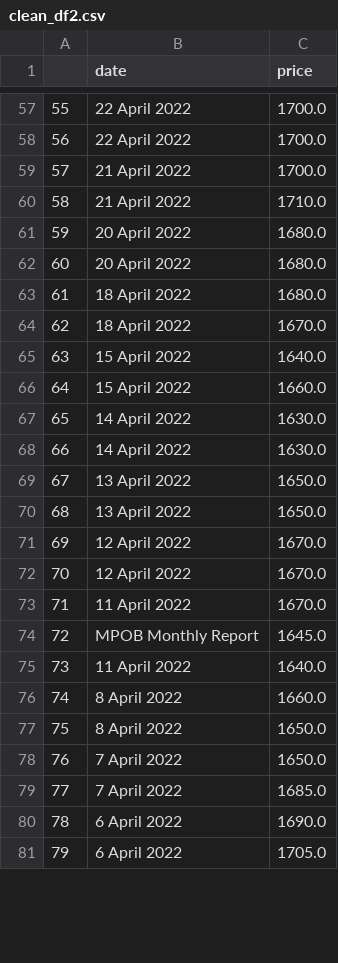
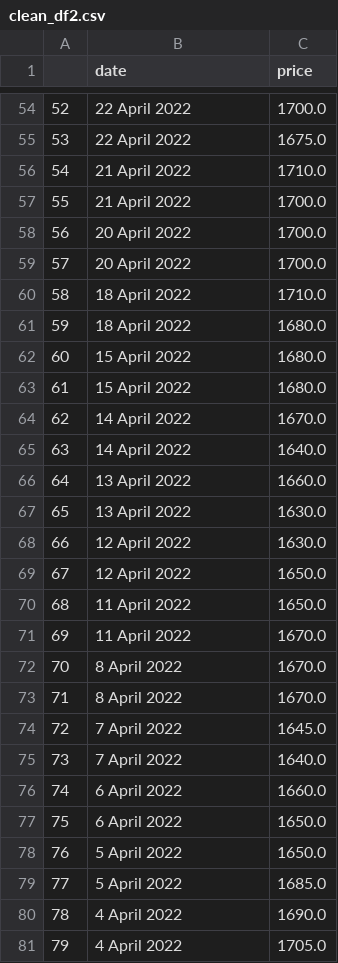
Before and after one commit to mkingopng/palm_olein, a CSV file: palm_olein/palm_olein/clean_df2.csv, drawn as a sheet; only a part is shown, gaps mark what is left out; removed rows and columns are numbered as before the commit, all else as after; the diff covers the shown part only; the diff names each change by its address in the sheet, - before the commit and + after, or states it on an @@ line.

```diff
--- a/palm_olein/palm_olein/clean_df2.csv
+++ b/palm_olein/palm_olein/clean_df2.csv
@@ column A renumbered from row 30 down @@
-C55 (price): 1700.0
+C55 (price): 1675.0
@@ row 60 moved to row 56: 54 @@
-C58:C59 (price): 1680.0
+C58:C59 (price): 1700.0
+row 60: 58 | 18 April 2022 | 1710.0
+row 62: 60 | 15 April 2022 | 1680.0
+row 63: 61 | 15 April 2022 | 1680.0
-B64 (date): 18 April 2022
+B64 (date): 14 April 2022
-B65 (date): 15 April 2022
+B65 (date): 14 April 2022
-B66 (date): 15 April 2022
+B66 (date): 13 April 2022
-B67 (date): 14 April 2022
+B67 (date): 13 April 2022
-B68 (date): 14 April 2022
+B68 (date): 12 April 2022
-B69 (date): 13 April 2022
+B69 (date): 12 April 2022
-B70 (date): 13 April 2022
+B70 (date): 11 April 2022
-row 71: 69 | 12 April 2022 | 1670.0
-row 72: 70 | 12 April 2022 | 1670.0
+row 72: 70 | 8 April 2022 | 1670.0
+row 73: 71 | 8 April 2022 | 1670.0
-B74 (date): MPOB Monthly Report
+B74 (date): 7 April 2022
-B75 (date): 11 April 2022
+B75 (date): 7 April 2022
-B76:B77 (date): 8 April 2022
+B76:B77 (date): 6 April 2022
-B78:B79 (date): 7 April 2022
+B78:B79 (date): 5 April 2022
-B80:B81 (date): 6 April 2022
+B80:B81 (date): 4 April 2022
```
Also changed, not shown: 1 added row, 8 removed rows and 24 edited cells elsewhere in this file, 1 other file.
